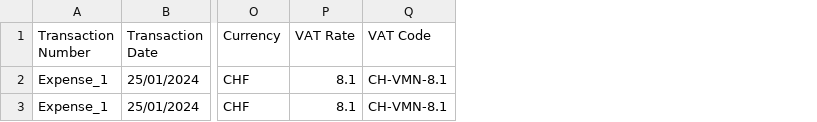
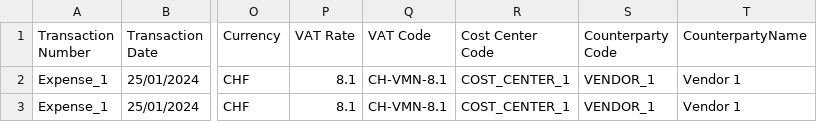
Before and after one commit to cardano-foundation/cf-reeve-platform, a CSV file: docs/examples/transactions_csv_example.csv, drawn as a sheet; only a part is shown, gaps mark what is left out; the diff names each change by its address in the sheet, - before the commit and + after, or states it on an @@ line.

Commit message:
feat: Define CSV data structure according to PO requirements (#293)
* feat: incorporating feedback from PO

* chore: adjusting test for changes

* feat: adding correct Authorization

```diff
--- a/docs/examples/transactions_csv_example.csv
+++ b/docs/examples/transactions_csv_example.csv
+column R (Cost Center Code), rows 2-3: COST_CENTER_1 | COST_CENTER_1
+column S (Counterparty Code), rows 2-3: VENDOR_1 | VENDOR_1
+column T (CounterpartyName), rows 2-3: Vendor 1 | Vendor 1
```
Also changed, not shown: 19 other files.
